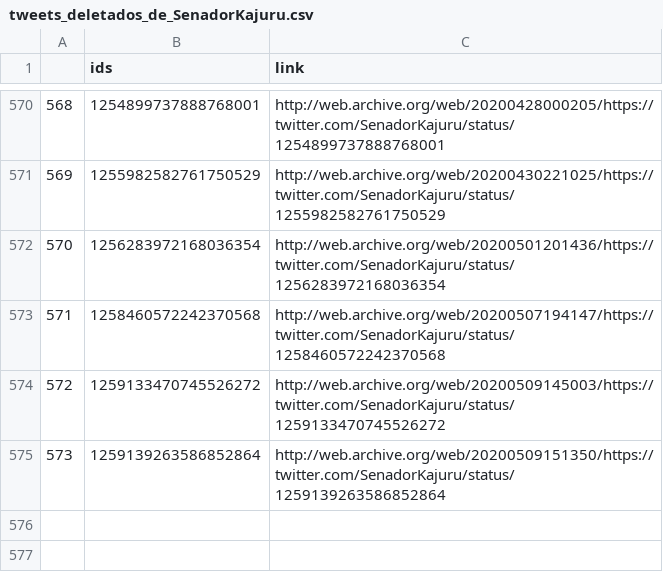
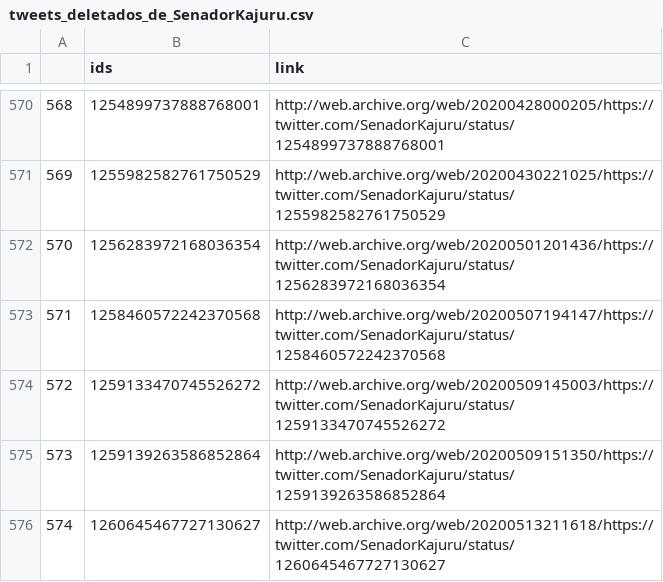
Before and after one commit to projeto7c0/7c0-core, a CSV file: csv/tweets_deletados_de_SenadorKajuru.csv, drawn as a sheet; only a part is shown, gaps mark what is left out; the diff names each change by its address in the sheet, - before the commit and + after, or states it on an @@ line.

```diff
--- a/csv/tweets_deletados_de_SenadorKajuru.csv
+++ b/csv/tweets_deletados_de_SenadorKajuru.csv
+row 576: 574 | 1260645467727130627 | http://web.archive.org/web/20200513211618/https://twitter.com/SenadorKajuru/status/1260645467727130627
```
Also changed, not shown: csv/tweets_deletados_de_biakicis.csv, csv/tweets_deletados_de_capitao_wagner.csv, 7 other files.
